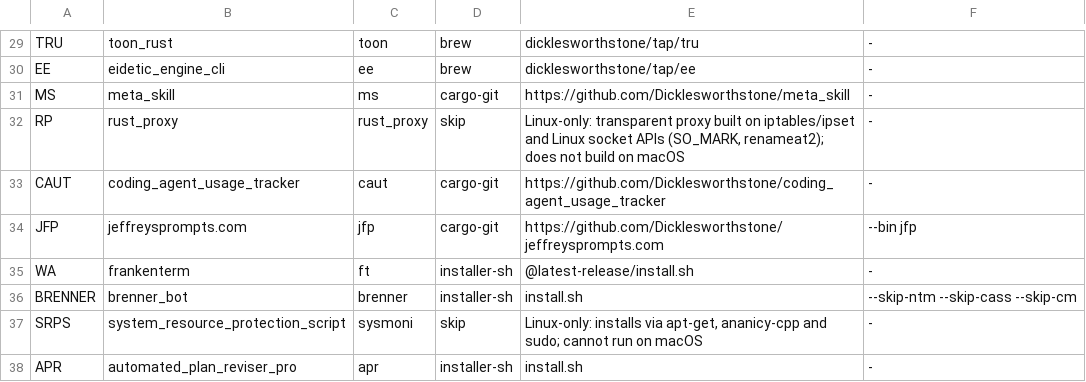
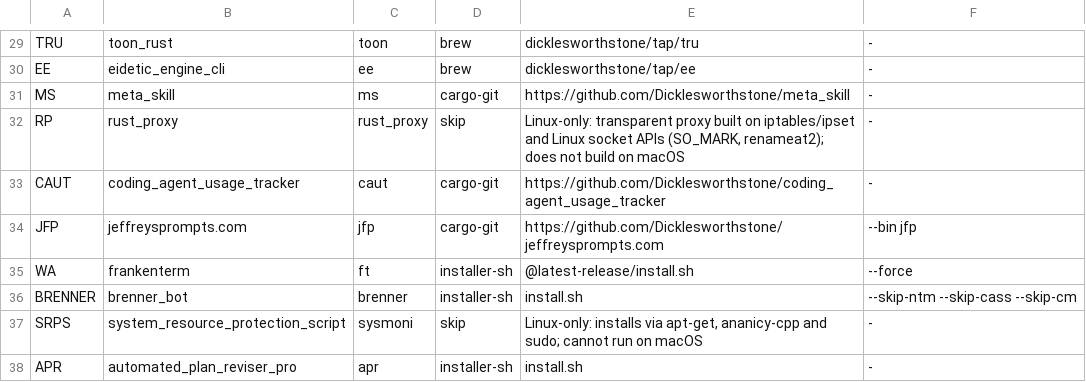
Before and after one commit to CastIronPlatypus/macacfs, a TSV file: share/manifest.tsv, drawn as a sheet; only a part is shown, gaps mark what is left out.

```diff
--- a/share/manifest.tsv
+++ b/share/manifest.tsv
@@ -34,3 +34,3 @@ CAUT	coding_agent_usage_tracker	caut	cargo-git	https://github.com/Dicklesworthst
 JFP	jeffreysprompts.com	jfp	cargo-git	https://github.com/Dicklesworthstone/jeffreysprompts.com	--bin jfp
-WA	frankenterm	ft	installer-sh	@latest-release/install.sh	-
+WA	frankenterm	ft	installer-sh	@latest-release/install.sh	--force
 BRENNER	brenner_bot	brenner	installer-sh	install.sh	--skip-ntm --skip-cass --skip-cm
```
Also changed, not shown: 10 other files.
